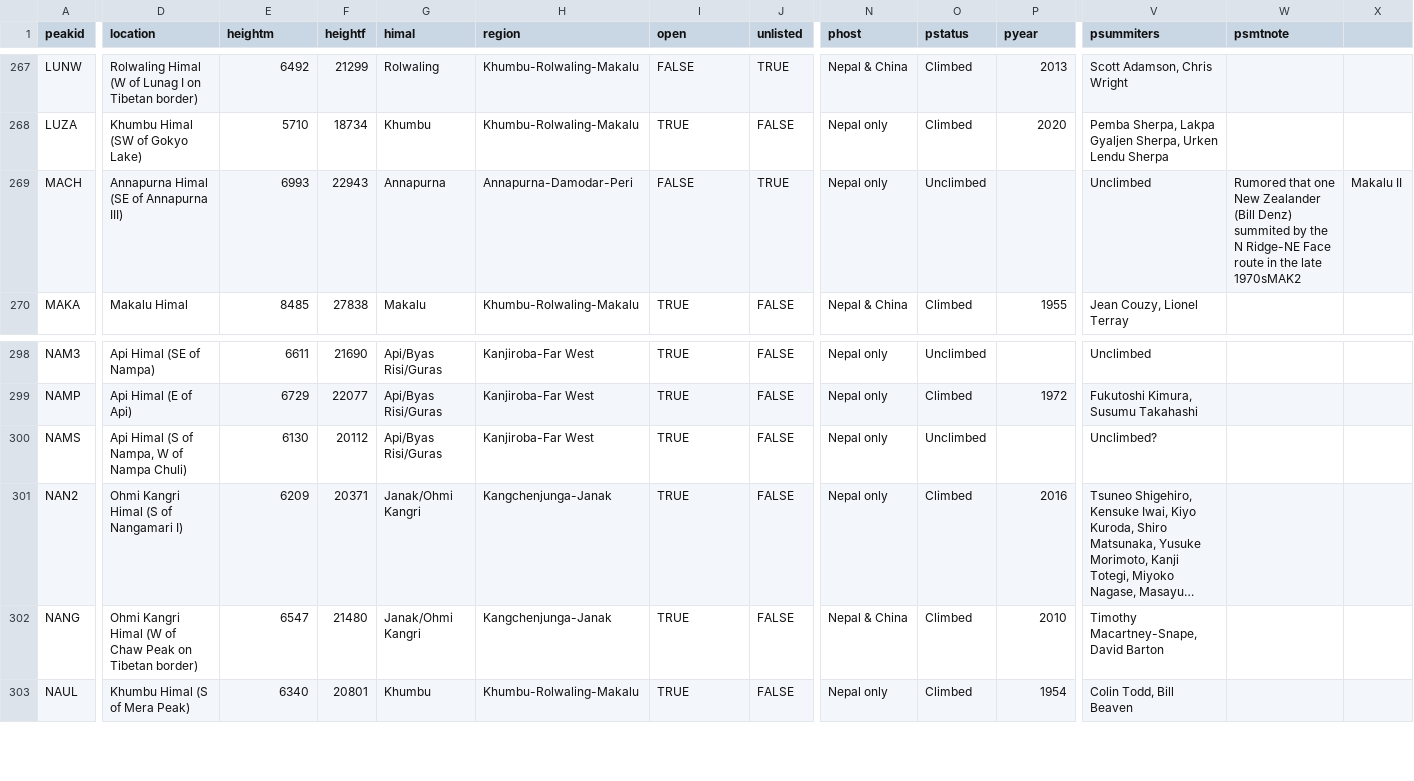
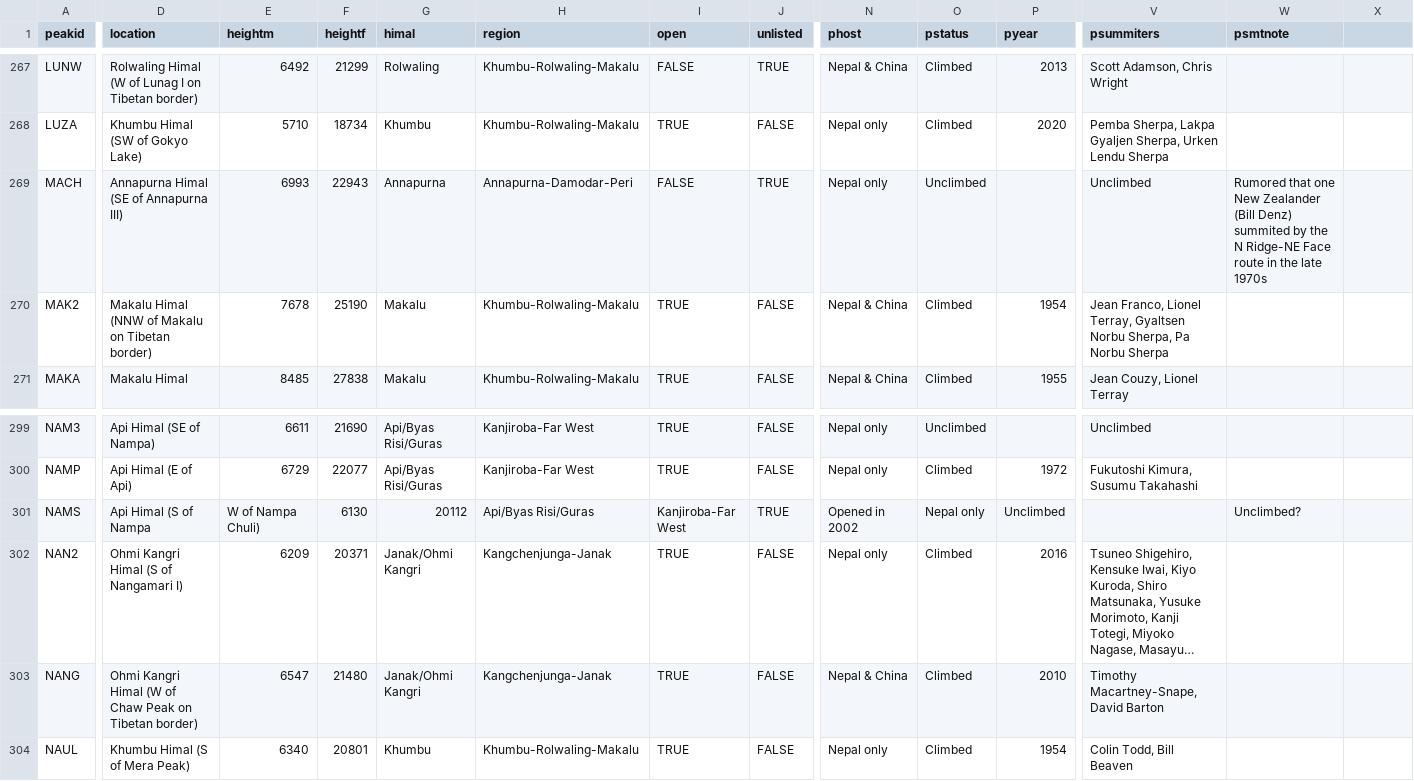
Before and after one commit to CD1974/Himalaya, a CSV file: BBDD/peaks.csv, drawn as a sheet; only a part is shown, gaps mark what is left out; long unchanged cells end in …; addresses are those after the commit; rows hold the shown columns only; the diff covers the shown part only; the diff names each change by its address in the sheet, - before the commit and + after, or states it on an @@ line.

```diff
--- a/BBDD/peaks.csv
+++ b/BBDD/peaks.csv
-W269 (psmtnote): …the late 1970sMAK2
+W269 (psmtnote): …the late 1970s
-X269: Makalu II
+X269: (empty)
+row 270: MAK2 | Makalu Himal (NNW of Makalu on Tibetan border) | 7678 | 25190 | Makalu | Khumbu-Rolwaling-Makalu | TRUE | FALSE | Nepal & China | Climbed | 1954 | Jean Franco, Lionel Terray, Gyaltsen Norbu Sherpa, Pa Norbu Sherpa
-D301 (location): Api Himal (S of Nampa, W of Nampa Chuli)
+D301 (location): Api Himal (S of Nampa
-E301 (heightm): 6130
+E301 (heightm): W of Nampa Chuli)
-F301 (heightf): 20112
+F301 (heightf): 6130
-G301 (himal): Api/Byas Risi/Guras
+G301 (himal): 20112
-H301 (region): Kanjiroba-Far West
+H301 (region): Api/Byas Risi/Guras
-I301 (open): TRUE
+I301 (open): Kanjiroba-Far West
-J301 (unlisted): FALSE
+J301 (unlisted): TRUE
-N301 (phost): Nepal only
+N301 (phost): Opened in 2002
-O301 (pstatus): Unclimbed
+O301 (pstatus): Nepal only
-P301 (pyear): (empty)
+P301 (pyear): Unclimbed
-V301 (psummiters): Unclimbed?
+V301 (psummiters): (empty)
-W301 (psmtnote): (empty)
+W301 (psmtnote): Unclimbed?
```
Also changed, not shown: 1 removed row and 118 edited cells elsewhere in this file.
